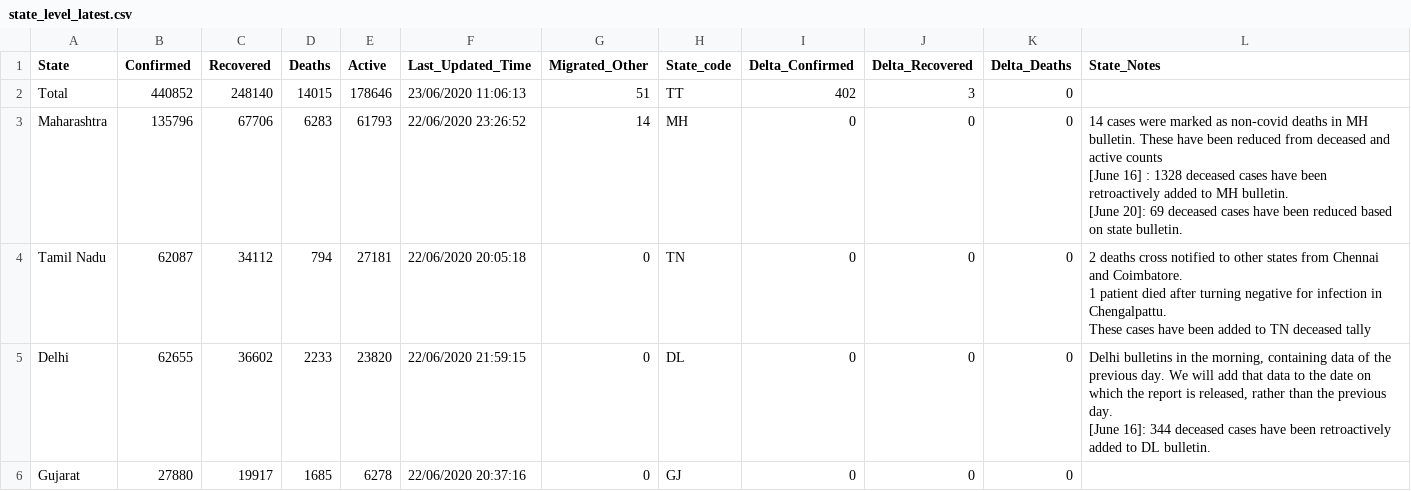
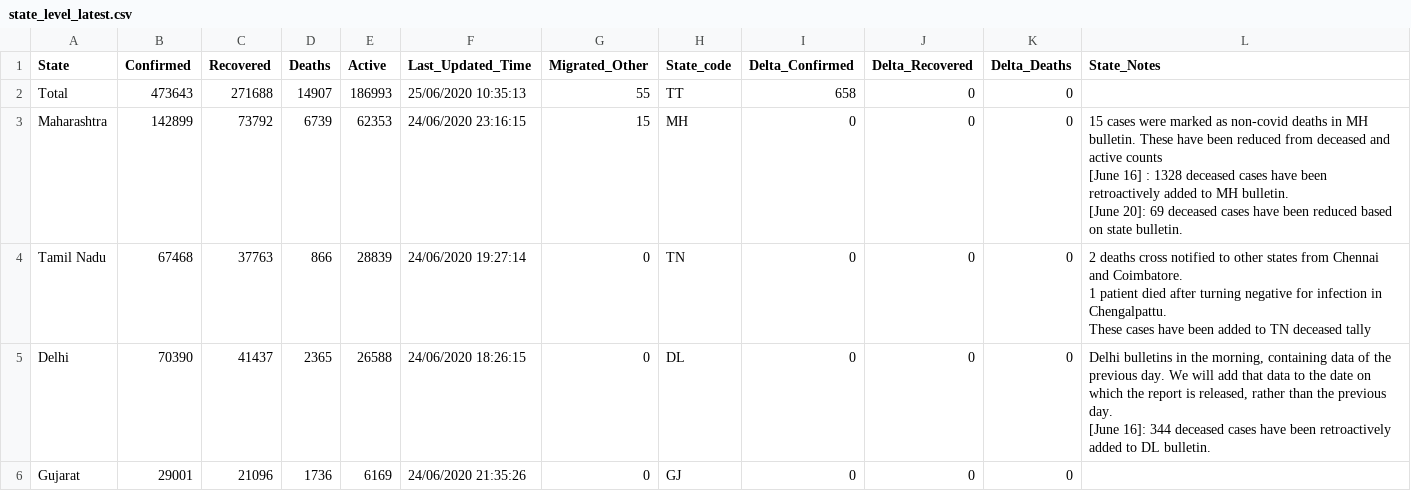
Before and after one commit to imdevskp/covid-19-india-data, a CSV file: state_level_latest.csv, drawn as a sheet; only a part is shown; the diff covers the shown part only.

```diff
--- a/state_level_latest.csv
+++ b/state_level_latest.csv
@@ -1,12 +1,12 @@
 State,Confirmed,Recovered,Deaths,Active,Last_Updated_Time,Migrated_Other,State_code,Delta_Confirmed,Delta_Recovered,Delta_Deaths,State_Notes
-Total,440852,248140,14015,178646,23/06/2020 11:06:13,51,TT,402,3,0,
-Maharashtra,135796,67706,6283,61793,22/06/2020 23:26:52,14,MH,0,0,0,"14 cases were marked as non-covid deaths in MH bulletin. These have been reduced from deceased and active counts
-[June 16] : 1328 deceased cases have been retroactively added to MH bulletin.
-[June 20]: 69 deceased cases have been reduced based on state bulletin.
-"
-Tamil Nadu,62087,34112,794,27181,22/06/2020 20:05:18,0,TN,0,0,0,"2 deaths cross notified to other states from Chennai and Coimbatore.
-1 patient died after turning negative for infection in Chengalpattu.
-These cases have been added to TN deceased tally"
-Delhi,62655,36602,2233,23820,22/06/2020 21:59:15,0,DL,0,0,0,"Delhi bulletins in the morning, containing data of the previous day. We will add that data to the date on which the report is released, rather than the previous day.
-[June 16]: 344 deceased cases have been retroactively added to DL bulletin."
-Gujarat,27880,19917,1685,6278,22/06/2020 20:37:16,0,GJ,0,0,0,
+Total,473643,271688,14907,186993,25/06/2020 10:35:13,55,TT,658,0,0,
+Maharashtra,142899,73792,6739,62353,24/06/2020 23:16:15,15,MH,0,0,0,"15 cases were marked as non-covid deaths in MH bulletin. These have been reduced from deceased and active counts
+[June 16] : 1328 deceased cases have been retroactively added to MH bulletin.
+[June 20]: 69 deceased cases have been reduced based on state bulletin.
+"
+Tamil Nadu,67468,37763,866,28839,24/06/2020 19:27:14,0,TN,0,0,0,"2 deaths cross notified to other states from Chennai and Coimbatore.
+1 patient died after turning negative for infection in Chengalpattu.
+These cases have been added to TN deceased tally"
+Delhi,70390,41437,2365,26588,24/06/2020 18:26:15,0,DL,0,0,0,"Delhi bulletins in the morning, containing data of the previous day. We will add that data to the date on which the report is released, rather than the previous day.
+[June 16]: 344 deceased cases have been retroactively added to DL bulletin."
+Gujarat,29001,21096,1736,6169,24/06/2020 21:35:26,0,GJ,0,0,0,
```
Also changed, not shown: 155 edited cells elsewhere in this file, complete.csv, district_level_latest.csv, 6 other files.
